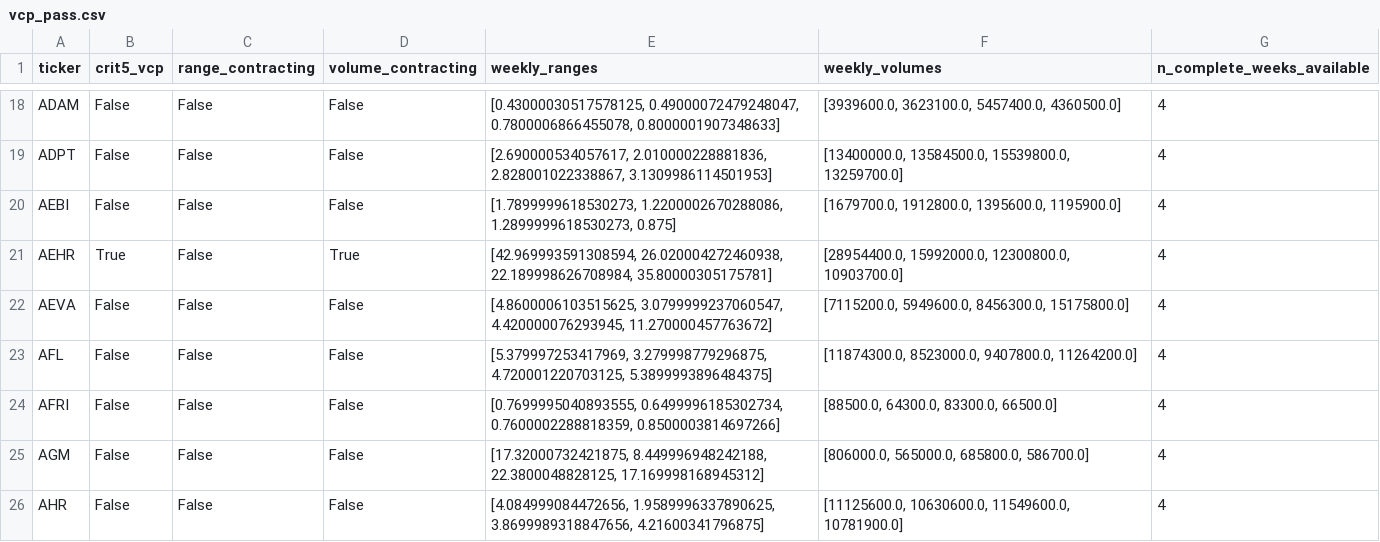
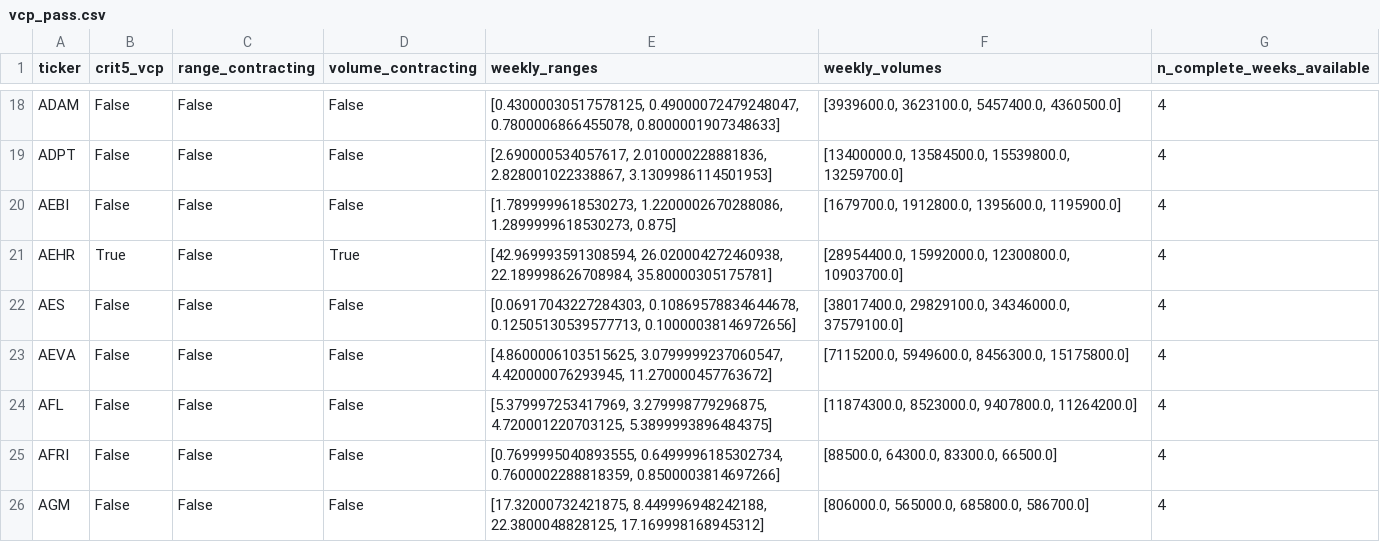
Before and after one commit to xxxtopher/MM-SW-Screener, a CSV file: output/vcp_pass.csv, drawn as a sheet; only a part is shown, gaps mark what is left out; the shorter side is filled out with more unchanged rows; the diff covers the shown part only.

```diff
--- a/output/vcp_pass.csv
+++ b/output/vcp_pass.csv
@@ -21,2 +21,3 @@ AEBI,False,False,False,"[1.7899999618530273, 1.2200002670288086, 1.2899999618530
 AEHR,True,False,True,"[42.969993591308594, 26.020004272460938, 22.189998626708984, 35.80000305175781]","[28954400.0, 15992000.0, 12300800.0, 10903700.0]",4
+AES,False,False,False,"[0.06917043227284303, 0.10869578834644678, 0.12505130539577713, 0.10000038146972656]","[38017400.0, 29829100.0, 34346000.0, 37579100.0]",4
 AEVA,False,False,False,"[4.8600006103515625, 3.0799999237060547, 4.420000076293945, 11.270000457763672]","[7115200.0, 5949600.0, 8456300.0, 15175800.0]",4
```
Also changed, not shown: 11 added rows elsewhere in this file, output/criteria_pass.csv, 3 other files.
